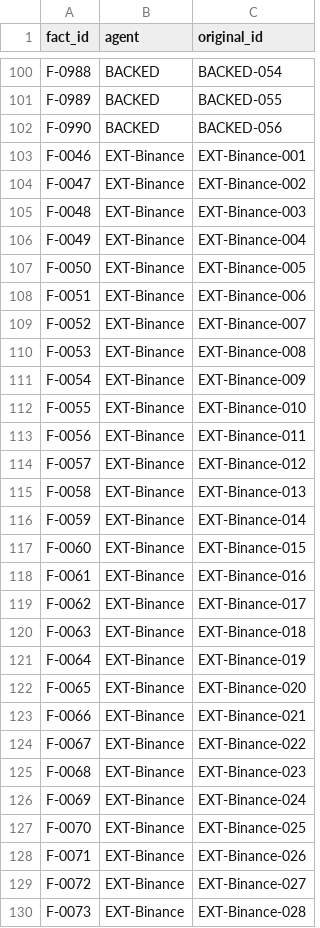
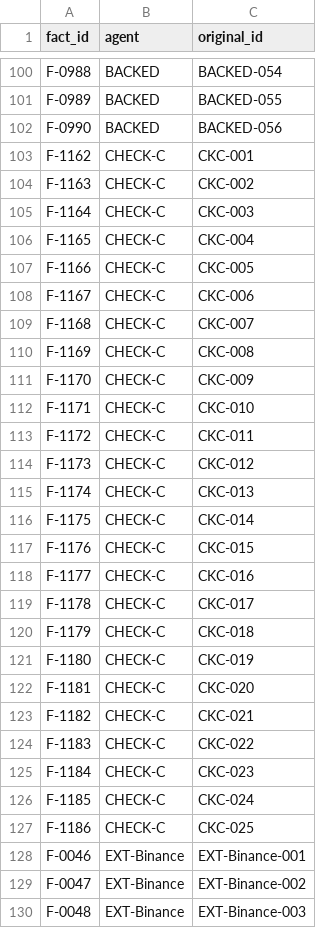
Before and after one commit to Mo-zZaAa/learning_tokens, a CSV file: db/_fact_id_map.csv, drawn as a sheet; only a part is shown, gaps mark what is left out; the shorter side is filled out with more unchanged rows; the diff names each change by its address in the sheet, - before the commit and + after, or states it on an @@ line.

```diff
--- a/db/_fact_id_map.csv
+++ b/db/_fact_id_map.csv
+row 103: F-1162 | CHECK-C | CKC-001
+row 104: F-1163 | CHECK-C | CKC-002
+row 105: F-1164 | CHECK-C | CKC-003
+row 106: F-1165 | CHECK-C | CKC-004
+row 107: F-1166 | CHECK-C | CKC-005
+row 108: F-1167 | CHECK-C | CKC-006
+row 109: F-1168 | CHECK-C | CKC-007
+row 110: F-1169 | CHECK-C | CKC-008
+row 111: F-1170 | CHECK-C | CKC-009
+row 112: F-1171 | CHECK-C | CKC-010
+row 113: F-1172 | CHECK-C | CKC-011
+row 114: F-1173 | CHECK-C | CKC-012
+row 115: F-1174 | CHECK-C | CKC-013
+row 116: F-1175 | CHECK-C | CKC-014
+row 117: F-1176 | CHECK-C | CKC-015
+row 118: F-1177 | CHECK-C | CKC-016
+row 119: F-1178 | CHECK-C | CKC-017
+row 120: F-1179 | CHECK-C | CKC-018
+row 121: F-1180 | CHECK-C | CKC-019
+row 122: F-1181 | CHECK-C | CKC-020
+row 123: F-1182 | CHECK-C | CKC-021
+row 124: F-1183 | CHECK-C | CKC-022
+row 125: F-1184 | CHECK-C | CKC-023
+row 126: F-1185 | CHECK-C | CKC-024
+row 127: F-1186 | CHECK-C | CKC-025
```
Also changed, not shown: db/sources.csv, 31 other files.
